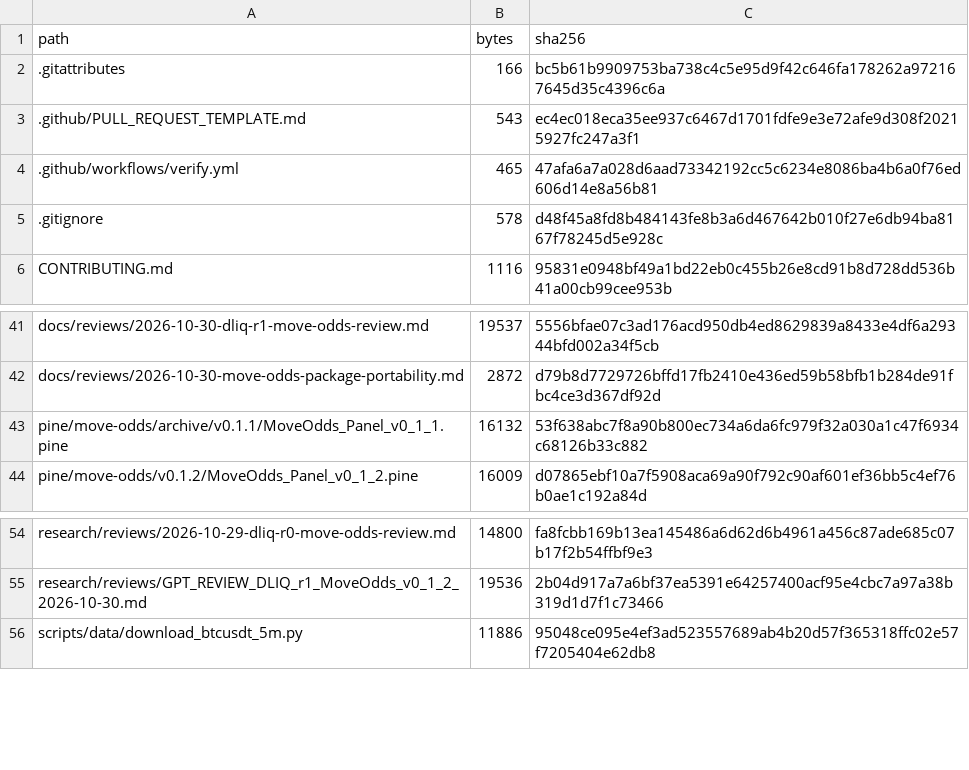
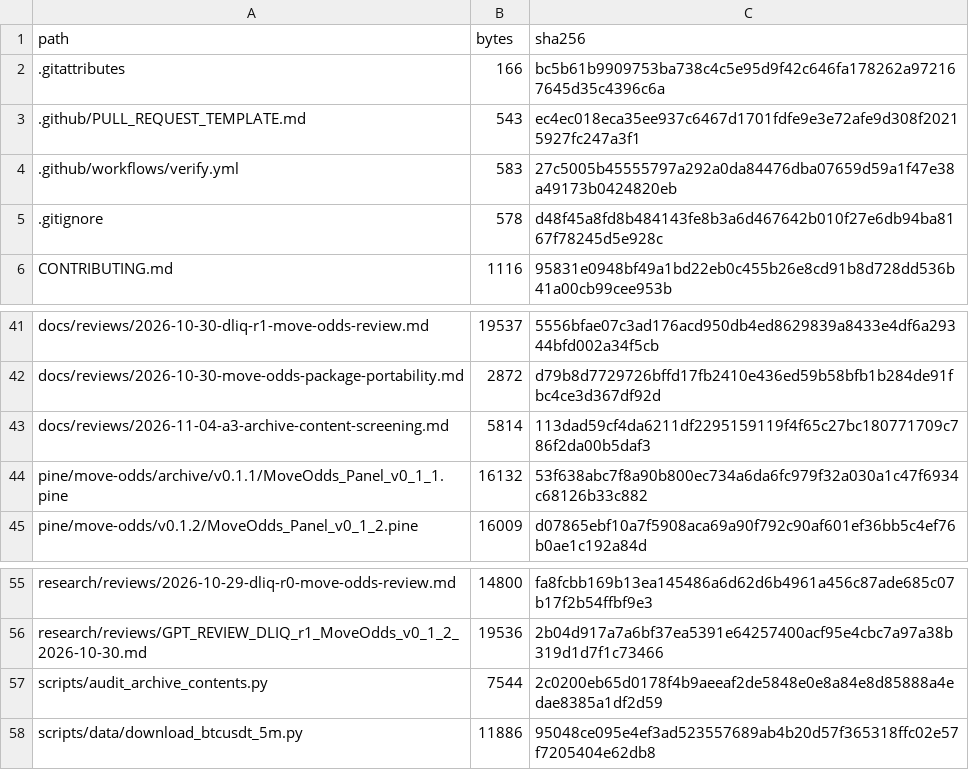
Before and after one commit to aminshahsaheb/btc-signal-lab, a CSV file: docs/FILE_INVENTORY_SHA256.csv, drawn as a sheet; only a part is shown, gaps mark what is left out.

Commit message:
audit: inspect archived artifacts and sensitive content
Add read-only archive screening with corrected Public-state documentation.

```diff
--- a/docs/FILE_INVENTORY_SHA256.csv
+++ b/docs/FILE_INVENTORY_SHA256.csv
@@ -3,3 +3,3 @@ path,bytes,sha256
 .github/PULL_REQUEST_TEMPLATE.md,543,ec4ec018eca35ee937c6467d1701fdfe9e3e72afe9d308f20215927fc247a3f1
-.github/workflows/verify.yml,465,47afa6a7a028d6aad73342192cc5c6234e8086ba4b6a0f76ed606d14e8a56b81
+.github/workflows/verify.yml,583,27c5005b45555797a292a0da84476dba07659d59a1f47e38a49173b0424820eb
 .gitignore,578,d48f45a8fd8b484143fe8b3a6d467642b010f27e6db94ba8167f78245d5e928c
@@ -42,2 +42,3 @@ docs/reviews/2026-10-30-dliq-r1-move-odds-review.md,19537,5556bfae07c3ad176acd95
 docs/reviews/2026-10-30-move-odds-package-portability.md,2872,d79b8d7729726bffd17fb2410e436ed59b58bfb1b284de91fbc4ce3d367df92d
+docs/reviews/2026-11-04-a3-archive-content-screening.md,5814,113dad59cf4da6211df2295159119f4f65c27bc180771709c786f2da00b5daf3
 pine/move-odds/archive/v0.1.1/MoveOdds_Panel_v0_1_1.pine,16132,53f638abc7f8a90b800ec734a6da6fc979f32a030a1c47f6934c68126b33c882
@@ -55,2 +56,3 @@ research/reviews/2026-10-29-dliq-r0-move-odds-review.md,14800,fa8fcbb169b13ea145
 research/reviews/GPT_REVIEW_DLIQ_r1_MoveOdds_v0_1_2_2026-10-30.md,19536,2b04d917a7a6bf37ea5391e64257400acf95e4cbc7a97a38b319d1d7f1c73466
+scripts/audit_archive_contents.py,7544,2c0200eb65d0178f4b9aeeaf2de5848e0e8a84e8d85888a4edae8385a1df2d59
 scripts/data/download_btcusdt_5m.py,11886,95048ce095e4ef3ad523557689ab4b20d57f365318ffc02e57f7205404e62db8
```
Also changed, not shown: 3 other files.
